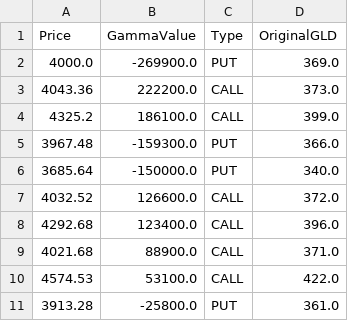
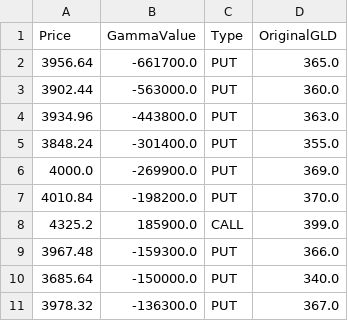
Before and after one commit to migolio19/gcop-dashboard, a CSV file: mt4_gamma_levels.csv, drawn as a sheet.

```diff
--- a/mt4_gamma_levels.csv
+++ b/mt4_gamma_levels.csv
@@ -1,11 +1,11 @@
 Price,GammaValue,Type,OriginalGLD
+3956.64,-661700.0,PUT,365.0
+3902.44,-563000.0,PUT,360.0
+3934.96,-443800.0,PUT,363.0
+3848.24,-301400.0,PUT,355.0
 4000.0,-269900.0,PUT,369.0
-4043.36,222200.0,CALL,373.0
-4325.2,186100.0,CALL,399.0
+4010.84,-198200.0,PUT,370.0
+4325.2,185900.0,CALL,399.0
 3967.48,-159300.0,PUT,366.0
 3685.64,-150000.0,PUT,340.0
-4032.52,126600.0,CALL,372.0
-4292.68,123400.0,CALL,396.0
-4021.68,88900.0,CALL,371.0
-4574.53,53100.0,CALL,422.0
-3913.28,-25800.0,PUT,361.0
+3978.32,-136300.0,PUT,367.0
```
Also changed, not shown: 1 other file.
